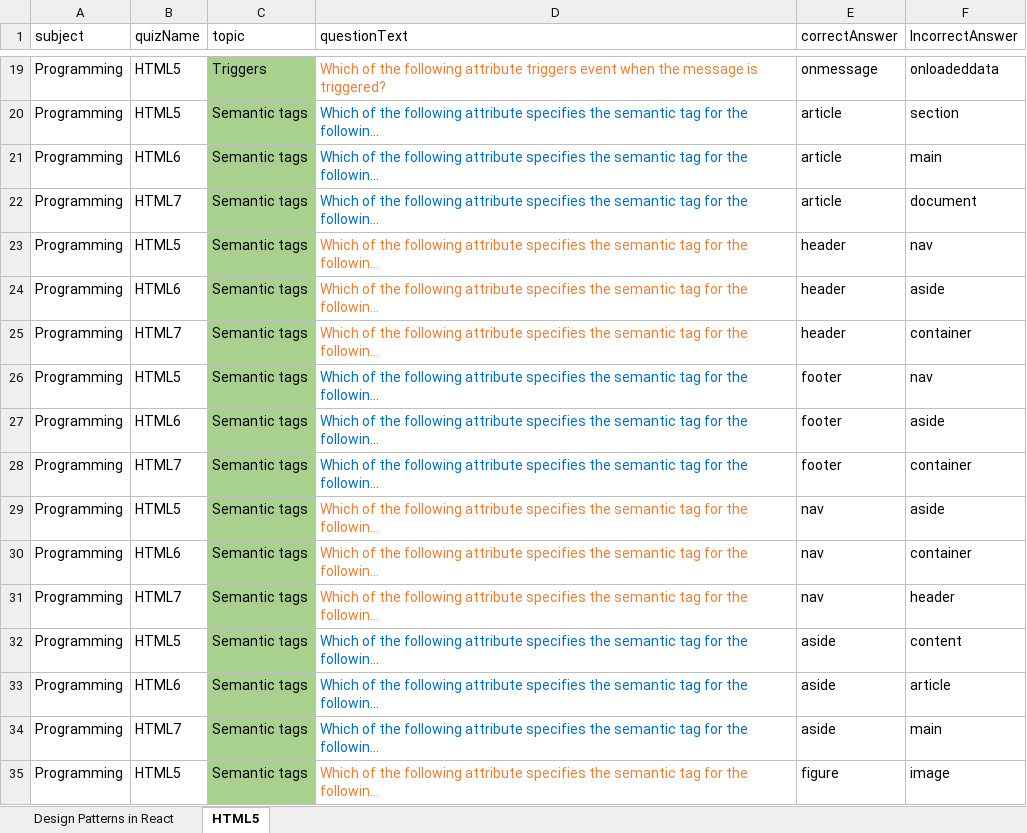
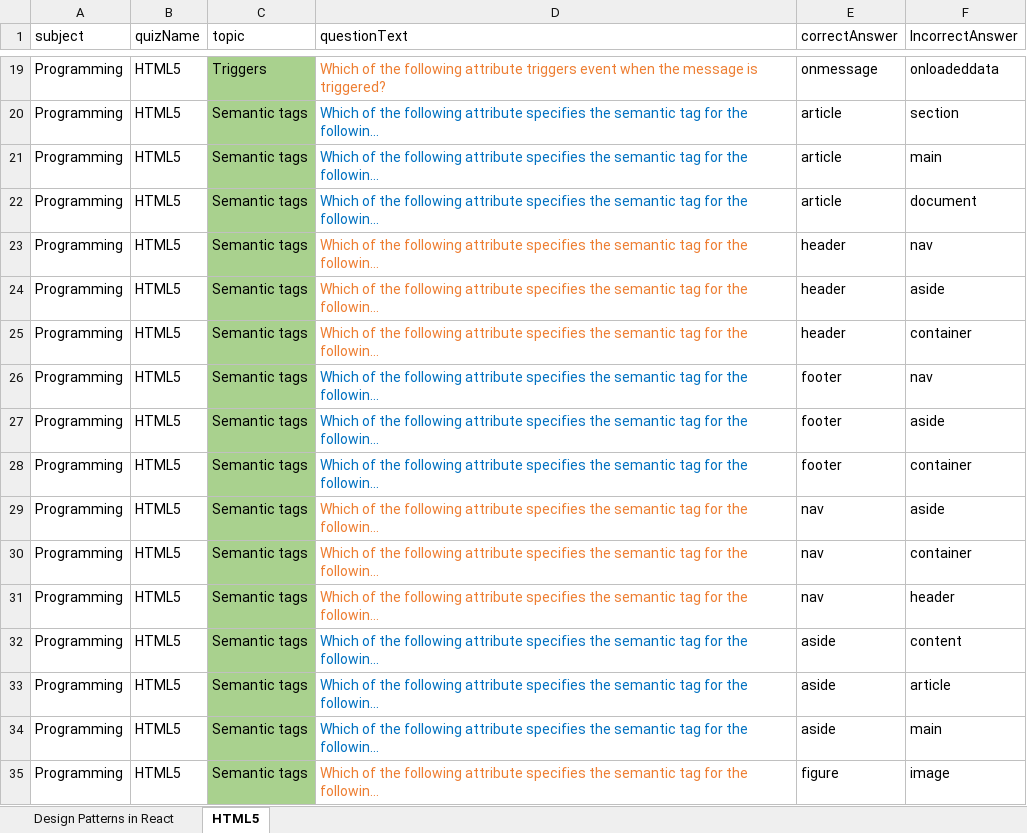
Before and after one commit to vbuongiovanni/open-quizzly, an Excel workbook: quiz-content/quiz-template.xlsx, sheet HTML5, drawn as a sheet; only a part is shown, gaps mark what is left out; long unchanged cells end in …; values as stored, in another font and other column widths than the file's, no borders; the diff covers the shown part only; the diff names each change by its address in the sheet, - before the commit and + after, or states it on an @@ line.

Commit message:
finished initial work on react router. Also, created a new endpoint to pull filtered/shuffled questions from backend, given a quizId and quiz configurations in req body. Finally, also created a new endpoint to allow for new quizzes to be added to repo (added react design patterns and html5)

```diff
--- a/quiz-content/quiz-template.xlsx (sheet HTML5)
+++ b/quiz-content/quiz-template.xlsx (sheet HTML5)
-B21 (quizName): HTML6
+B21 (quizName): HTML5
-B22 (quizName): HTML7
+B22 (quizName): HTML5
-B24 (quizName): HTML6
+B24 (quizName): HTML5
-B25 (quizName): HTML7
+B25 (quizName): HTML5
-B27 (quizName): HTML6
+B27 (quizName): HTML5
-B28 (quizName): HTML7
+B28 (quizName): HTML5
-B30 (quizName): HTML6
+B30 (quizName): HTML5
-B31 (quizName): HTML7
+B31 (quizName): HTML5
-B33 (quizName): HTML6
+B33 (quizName): HTML5
-B34 (quizName): HTML7
+B34 (quizName): HTML5
```
Also changed, not shown: 12 edited cells elsewhere in this sheet, 11 other files.
